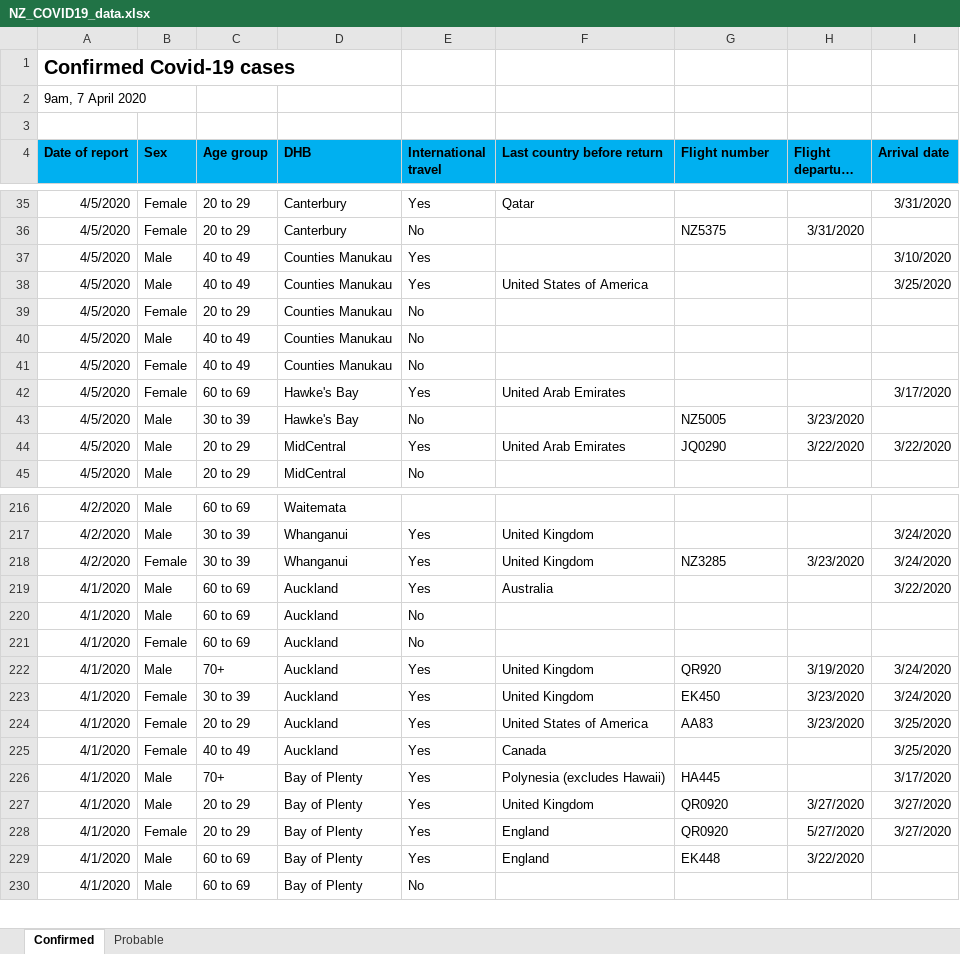
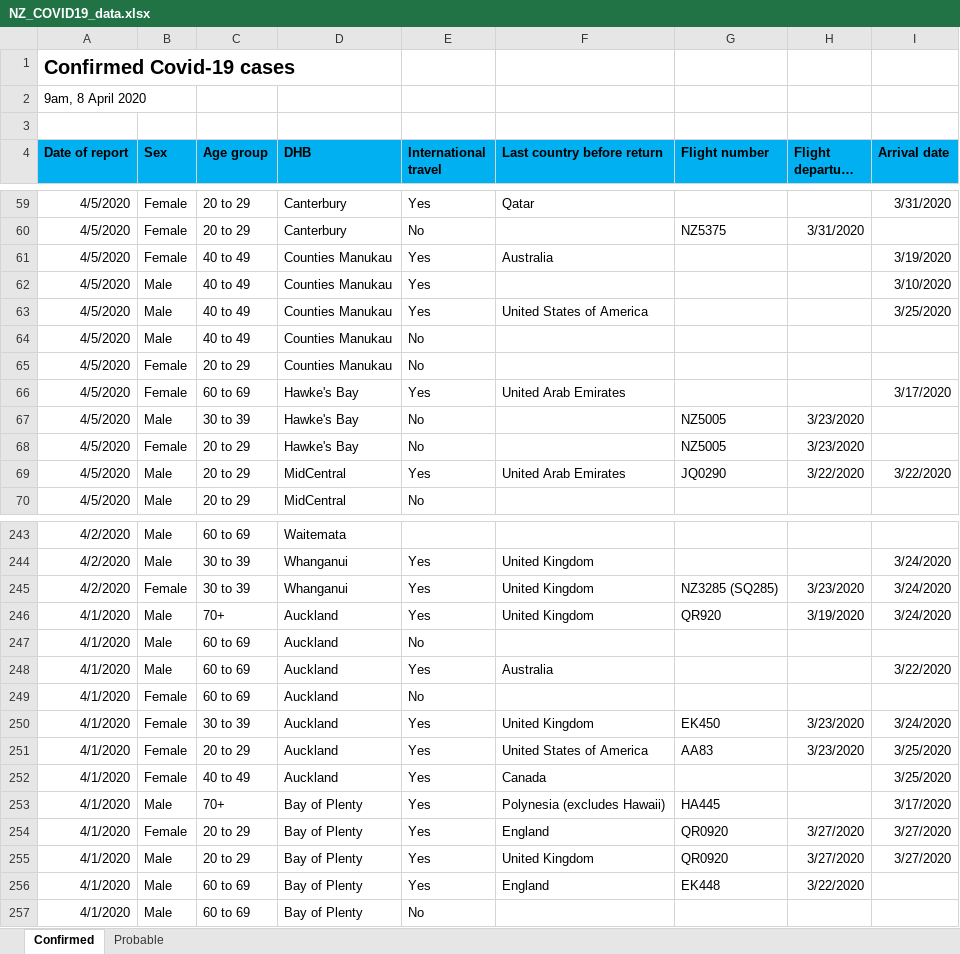
Before and after one commit to sirselim/covid_analysis, an Excel workbook: data/NZ_COVID19_data.xlsx, sheet Confirmed, drawn as a sheet; only a part is shown, gaps mark what is left out; long unchanged cells end in …; values as stored, in another font and other column widths than the file's, no borders; removed rows and columns are numbered as before the commit, all else as after; the diff covers the shown part only; the diff names each change by its address in the sheet, - before the commit and + after, or states it on an @@ line.

Commit message:
updated for the 8th April

```diff
--- a/data/NZ_COVID19_data.xlsx (sheet Confirmed)
+++ b/data/NZ_COVID19_data.xlsx (sheet Confirmed)
-A2 (Date of report): 9am, 7 April 2020
+A2 (Date of report): 9am, 8 April 2020
+row 61: 4/5/2020 | Female | 40 to 49 | Counties Manukau | Yes | Australia |  |  | 3/19/2020
@@ row 40 moved to row 64: 4/5/2020 @@
-row 41: 4/5/2020 | Female | 40 to 49 | Counties Manukau | No
+row 68: 4/5/2020 | Female | 20 to 29 | Hawke's Bay | No |  | NZ5005 | 3/23/2020
-G245 (Flight number): NZ3285
+G245 (Flight number): NZ3285 (SQ285)
@@ row 222 moved to row 246: 4/1/2020 @@
@@ row 220 moved to row 247: 4/1/2020 @@
+row 254: 4/1/2020 | Female | 20 to 29 | Bay of Plenty | Yes | England | QR0920 | 3/27/2020 | 3/27/2020
-row 228: 4/1/2020 | Female | 20 to 29 | Bay of Plenty | Yes | England | QR0920 | 5/27/2020 | 3/27/2020
```
Also changed, not shown: 40 added rows, 15 removed rows, 56 moved rows and 86 edited cells elsewhere in this sheet, sheet Probable, 6 other files.
